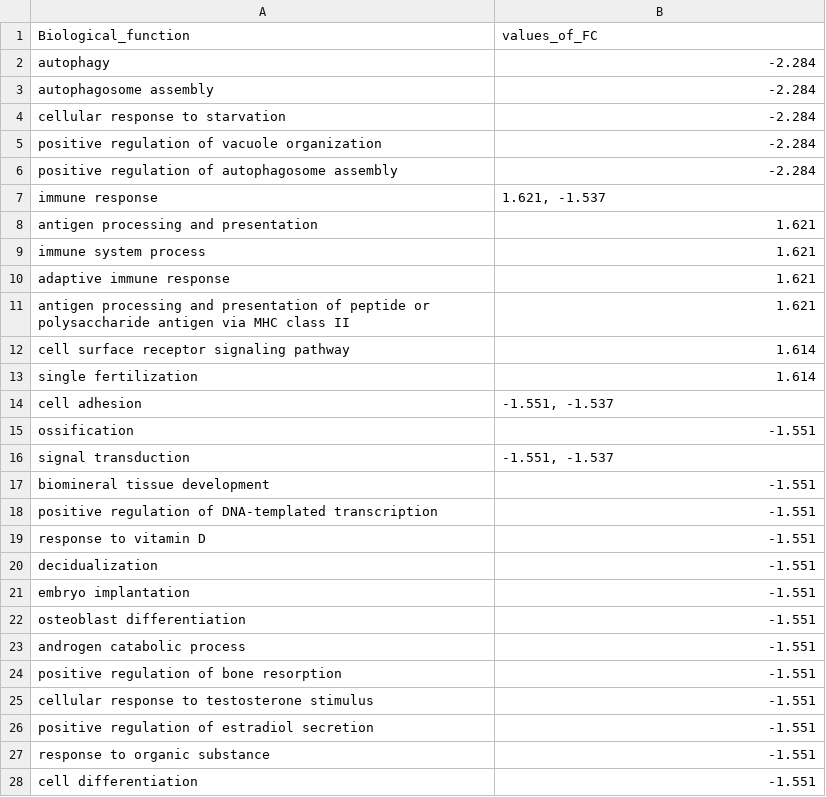
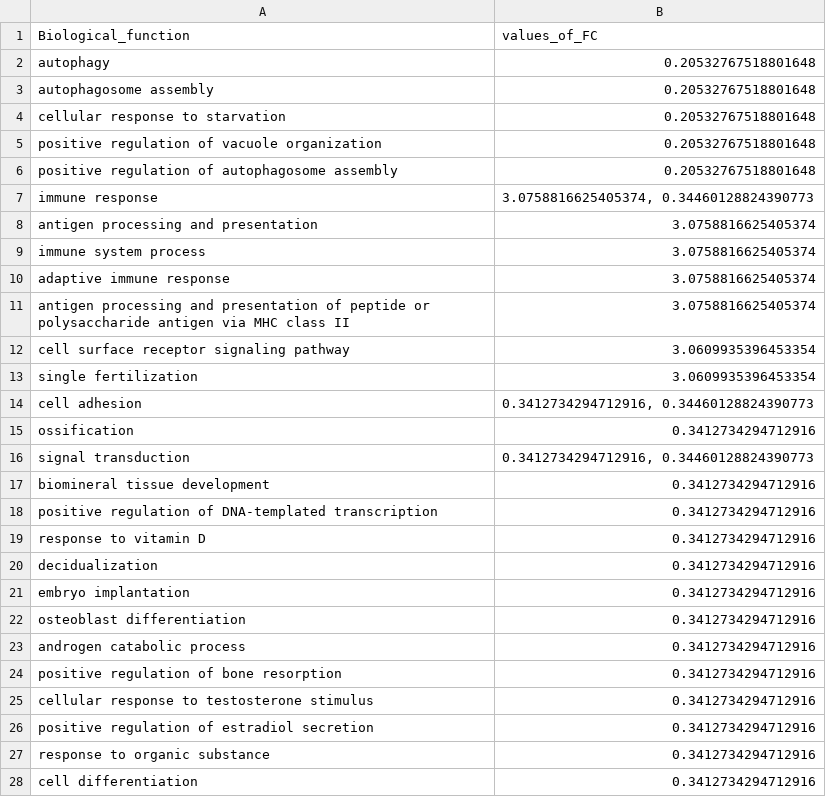
Before and after one commit to PunkOkami/Diff-exp-combine-harvester, a TSV file: reference_vs_treatment_de_functions.tsv, drawn as a sheet; only a part is shown; the diff covers the shown part only.

```diff
--- a/reference_vs_treatment_de_functions.tsv
+++ b/reference_vs_treatment_de_functions.tsv
@@ -1,28 +1,28 @@
 Biological_function	values_of_FC
-autophagy	-2.284
-autophagosome assembly	-2.284
-cellular response to starvation	-2.284
-positive regulation of vacuole organization	-2.284
-positive regulation of autophagosome assembly	-2.284
-immune response	1.621, -1.537
-antigen processing and presentation	1.621
-immune system process	1.621
-adaptive immune response	1.621
-antigen processing and presentation of peptide or polysaccharide antigen via MHC class II	1.621
-cell surface receptor signaling pathway	1.614
-single fertilization	1.614
-cell adhesion	-1.551, -1.537
-ossification	-1.551
-signal transduction	-1.551, -1.537
-biomineral tissue development	-1.551
-positive regulation of DNA-templated transcription	-1.551
-response to vitamin D	-1.551
-decidualization	-1.551
-embryo implantation	-1.551
-osteoblast differentiation	-1.551
-androgen catabolic process	-1.551
-positive regulation of bone resorption	-1.551
-cellular response to testosterone stimulus	-1.551
-positive regulation of estradiol secretion	-1.551
-response to organic substance	-1.551
-cell differentiation	-1.551
+autophagy	0.20532767518801648
+autophagosome assembly	0.20532767518801648
+cellular response to starvation	0.20532767518801648
+positive regulation of vacuole organization	0.20532767518801648
+positive regulation of autophagosome assembly	0.20532767518801648
+immune response	3.0758816625405374, 0.34460128824390773
+antigen processing and presentation	3.0758816625405374
+immune system process	3.0758816625405374
+adaptive immune response	3.0758816625405374
+antigen processing and presentation of peptide or polysaccharide antigen via MHC class II	3.0758816625405374
+cell surface receptor signaling pathway	3.0609935396453354
+single fertilization	3.0609935396453354
+cell adhesion	0.3412734294712916, 0.34460128824390773
+ossification	0.3412734294712916
+signal transduction	0.3412734294712916, 0.34460128824390773
+biomineral tissue development	0.3412734294712916
+positive regulation of DNA-templated transcription	0.3412734294712916
+response to vitamin D	0.3412734294712916
+decidualization	0.3412734294712916
+embryo implantation	0.3412734294712916
+osteoblast differentiation	0.3412734294712916
+androgen catabolic process	0.3412734294712916
+positive regulation of bone resorption	0.3412734294712916
+cellular response to testosterone stimulus	0.3412734294712916
+positive regulation of estradiol secretion	0.3412734294712916
+response to organic substance	0.3412734294712916
+cell differentiation	0.3412734294712916
```
Also changed, not shown: 17 edited cells elsewhere in this file, 3 other files.
